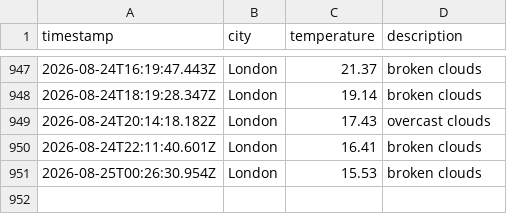
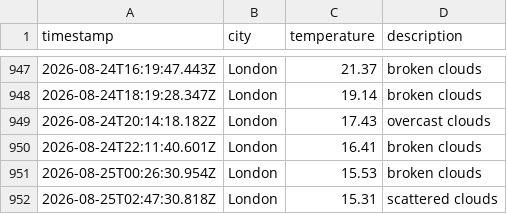
Before and after one commit to ellajgs/weather-pipeline, a CSV file: data/weather_log.csv, drawn as a sheet; only a part is shown, gaps mark what is left out; the diff names each change by its address in the sheet, - before the commit and + after, or states it on an @@ line.

```diff
--- a/data/weather_log.csv
+++ b/data/weather_log.csv
+row 952: 2026-08-25T02:47:30.818Z | London | 15.31 | scattered clouds
```
Also changed, not shown: 1 other file.
